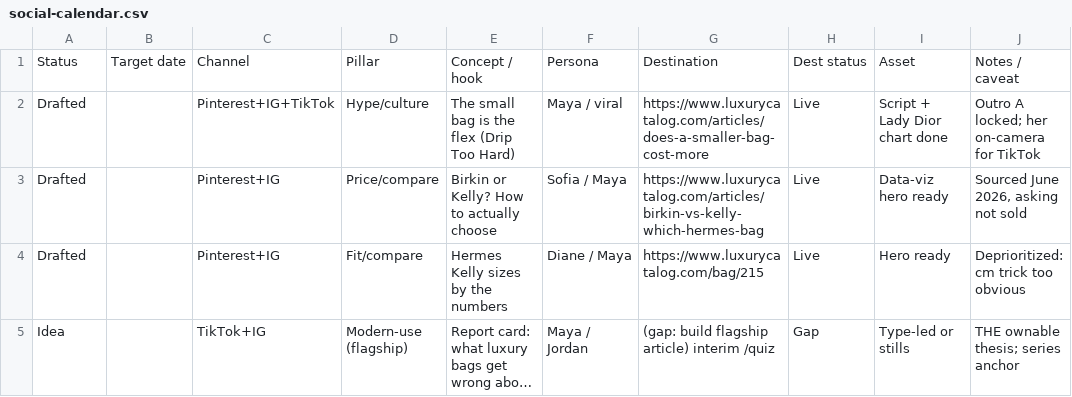
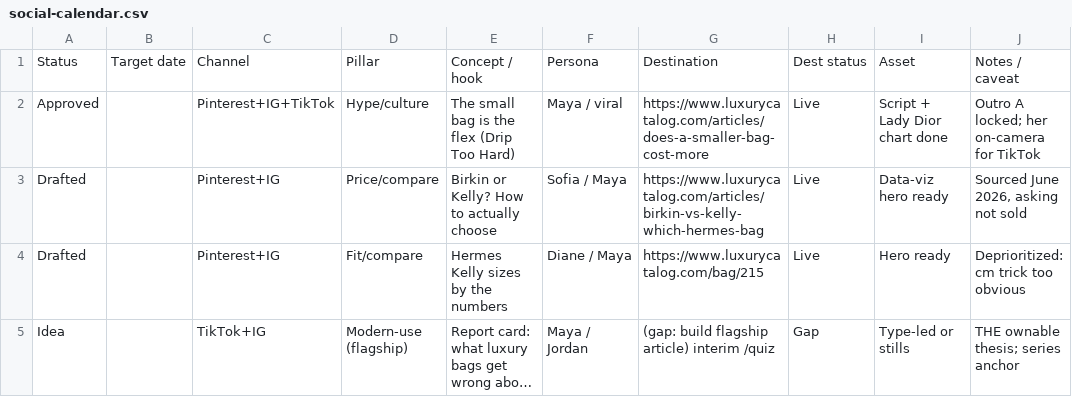
Before and after one commit to darkseerbruh/luxury-catalog, a CSV file: docs/social-calendar.csv, drawn as a sheet; only a part is shown; long unchanged cells end in ….

Commit message:
content(social): approve #1 small-bag-flex (owner sign-off)

```diff
--- a/docs/social-calendar.csv
+++ b/docs/social-calendar.csv
@@ -1,3 +1,3 @@
 Status,Target date,Channel,Pillar,Concept / hook,Persona,Destination,Dest status,Asset,Notes / caveat
-Drafted,,Pinterest+IG+TikTok,Hype/culture,The small bag is the flex (Drip Too Hard),Maya / viral,https://www.luxurycatalog.com/articles/does-a-smaller-bag-cost-more,Live,Script + Lady Dior chart done,Outro A locked; her on-camera for TikTok
+Approved,,Pinterest+IG+TikTok,Hype/culture,The small bag is the flex (Drip Too Hard),Maya / viral,https://www.luxurycatalog.com/articles/does-a-smaller-bag-cost-more,Live,Script + Lady Dior chart done,Outro A locked; her on-camera for TikTok
 Drafted,,Pinterest+IG,Price/compare,Birkin or Kelly? How to actually choose,Sofia / Maya,https://www.luxurycatalog.com/articles/birkin-vs-kelly-which-hermes-bag,Live,Data-viz hero ready,"Sourced June 2026, asking not sold"
```
Also changed, not shown: 1 other file.
